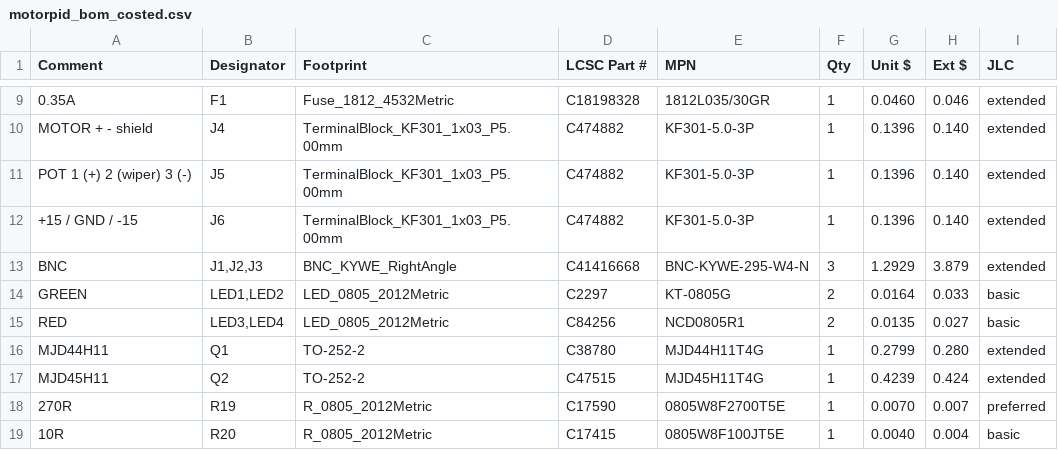
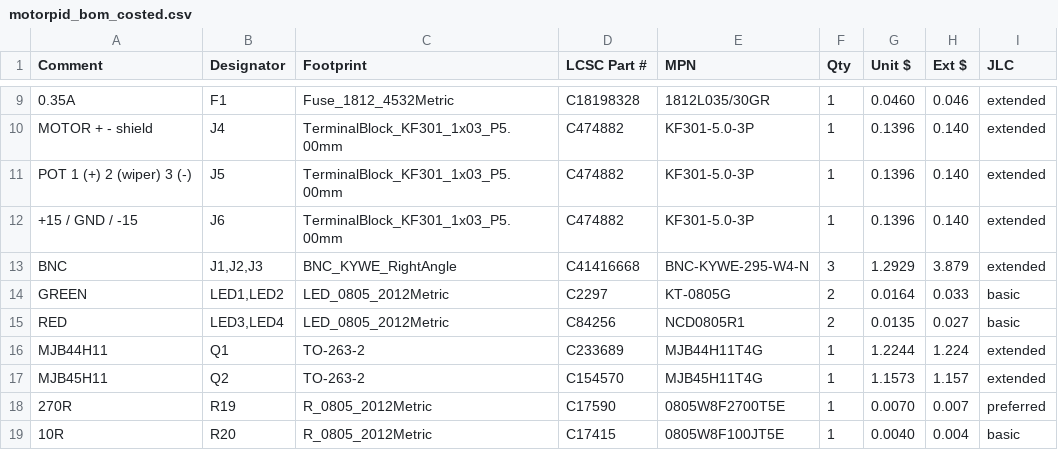
Before and after one commit to gallicchio/motor-pid, a CSV file: out/motorpid/motorpid_bom_costed.csv, drawn as a sheet; only a part is shown, gaps mark what is left out.

```diff
--- a/out/motorpid/motorpid_bom_costed.csv
+++ b/out/motorpid/motorpid_bom_costed.csv
@@ -15,4 +15,4 @@ GREEN,"LED1,LED2",LED_0805_2012Metric,C2297,KT-0805G,2,0.0164,0.033,basic
 RED,"LED3,LED4",LED_0805_2012Metric,C84256,NCD0805R1,2,0.0135,0.027,basic
-MJD44H11,Q1,TO-252-2,C38780,MJD44H11T4G,1,0.2799,0.280,extended
-MJD45H11,Q2,TO-252-2,C47515,MJD45H11T4G,1,0.4239,0.424,extended
+MJB44H11,Q1,TO-263-2,C233689,MJB44H11T4G,1,1.2244,1.224,extended
+MJB45H11,Q2,TO-263-2,C154570,MJB45H11T4G,1,1.1573,1.157,extended
 270R,R19,R_0805_2012Metric,C17590,0805W8F2700T5E,1,0.0070,0.007,preferred
```
Also changed, not shown: out/motorpid/motorpid_bom_jlcpcb_upload.csv, out/motorpid/motorpid_cpl_jlcpcb_upload.csv, 47 other files.
